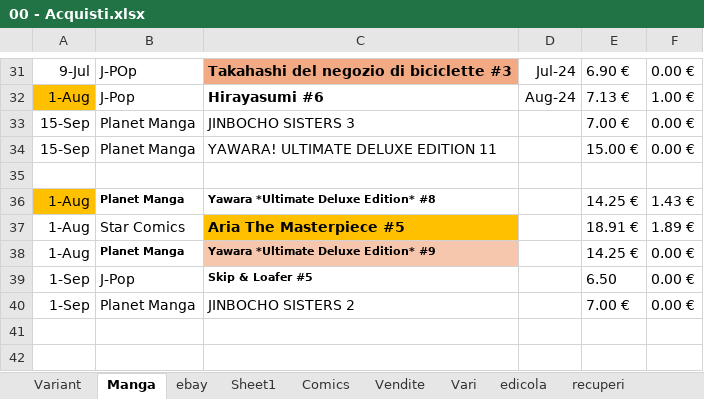
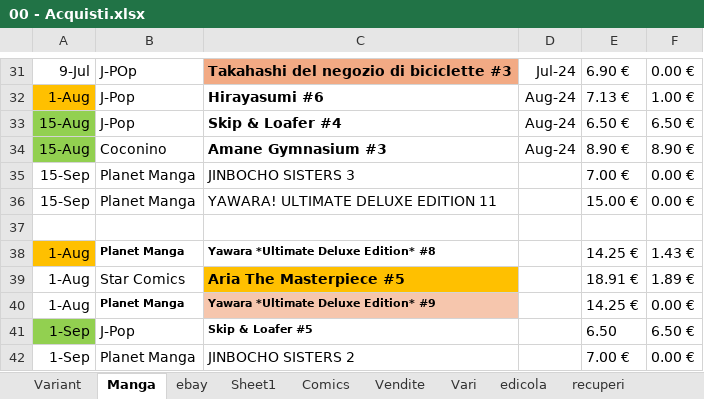
Before and after one commit to sorrentmutie/repoprivatafumetti, an Excel workbook: 00 - Acquisti.xlsx, sheet Manga, drawn as a sheet; only a part is shown, gaps mark what is left out; values as stored, in another font and other column widths than the file's, no borders; addresses are those after the commit; the diff names each change by its address in the sheet, - before the commit and + after, or states it on an @@ line.

```diff
--- a/00 - Acquisti.xlsx (sheet Manga)
+++ b/00 - Acquisti.xlsx (sheet Manga)
+row 33: 15-Aug | J-Pop | Skip & Loafer #4 | Aug-24 | 6.50 € | 6.50 €
+row 34: 15-Aug | Coconino | Amane Gymnasium #3 | Aug-24 | 8.90 € | 8.90 €
-A41 fill: none
+A41 fill: #92D050
-F41: 0.00 €
+F41: 6.50 €
```
Also changed, not shown: sheet Catalogo Manga, Collezione.xlsx.
